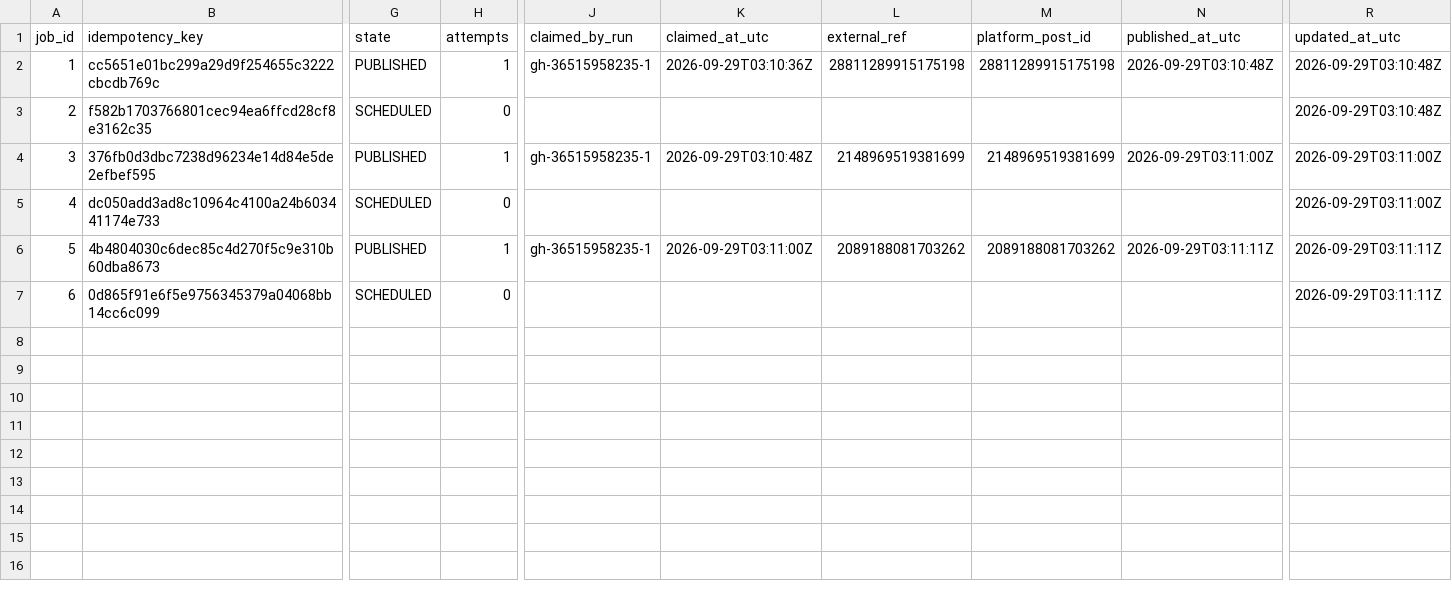
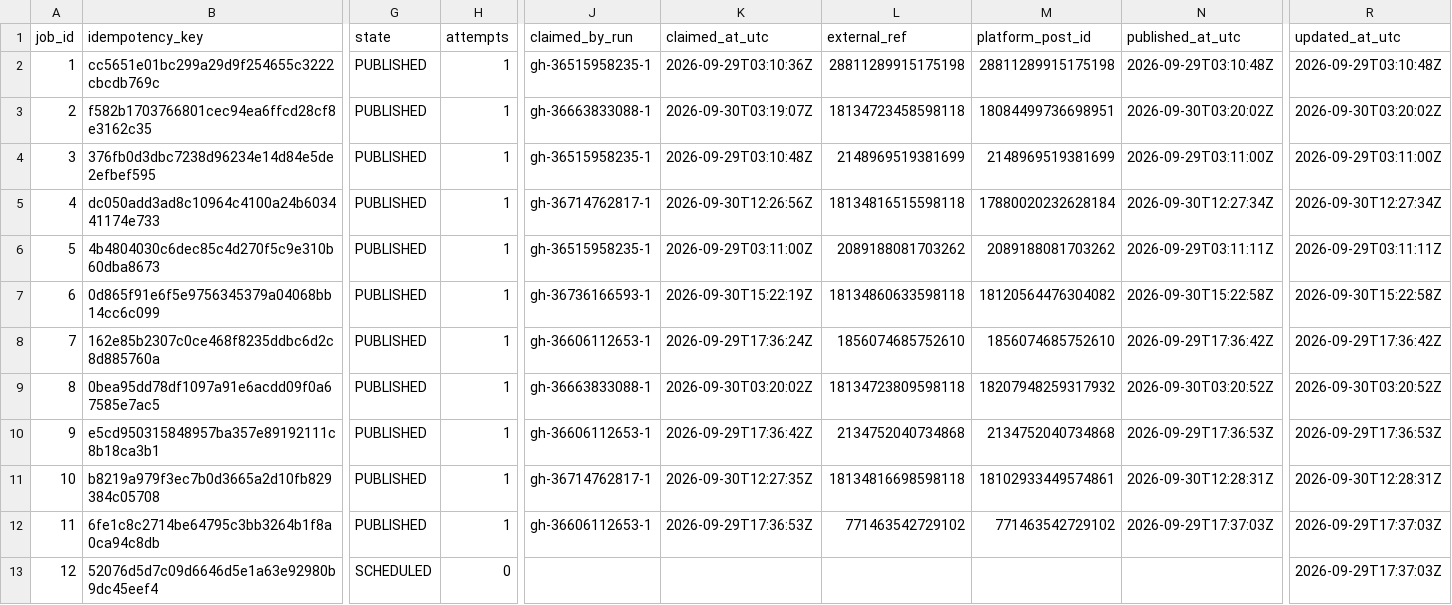
Before and after one commit to hellorifatx-mr/content-network, a CSV file: data/export/jobs.csv, drawn as a sheet; only a part is shown, gaps mark what is left out; rows hold the shown columns only; the diff names each change by its address in the sheet, - before the commit and + after, or states it on an @@ line.

Commit message:
state: scan 36747505959

```diff
--- a/data/export/jobs.csv
+++ b/data/export/jobs.csv
-G3 (state): SCHEDULED
+G3 (state): PUBLISHED
-H3 (attempts): 0
+H3 (attempts): 1
-J3 (claimed_by_run): (empty)
+J3 (claimed_by_run): gh-36663833088-1
-K3 (claimed_at_utc): (empty)
+K3 (claimed_at_utc): 2026-09-30T03:19:07Z
-L3 (external_ref): (empty)
+L3 (external_ref): 18134723458598118
-M3 (platform_post_id): (empty)
+M3 (platform_post_id): 18084499736698951
-N3 (published_at_utc): (empty)
+N3 (published_at_utc): 2026-09-30T03:20:02Z
-R3 (updated_at_utc): 2026-09-29T03:10:48Z
+R3 (updated_at_utc): 2026-09-30T03:20:02Z
-G5 (state): SCHEDULED
+G5 (state): PUBLISHED
-H5 (attempts): 0
+H5 (attempts): 1
-J5 (claimed_by_run): (empty)
+J5 (claimed_by_run): gh-36714762817-1
-K5 (claimed_at_utc): (empty)
+K5 (claimed_at_utc): 2026-09-30T12:26:56Z
-L5 (external_ref): (empty)
+L5 (external_ref): 18134816515598118
-M5 (platform_post_id): (empty)
+M5 (platform_post_id): 17880020232628184
-N5 (published_at_utc): (empty)
+N5 (published_at_utc): 2026-09-30T12:27:34Z
-R5 (updated_at_utc): 2026-09-29T03:11:00Z
+R5 (updated_at_utc): 2026-09-30T12:27:34Z
-G7 (state): SCHEDULED
+G7 (state): PUBLISHED
-H7 (attempts): 0
+H7 (attempts): 1
-J7 (claimed_by_run): (empty)
+J7 (claimed_by_run): gh-36736166593-1
-K7 (claimed_at_utc): (empty)
+K7 (claimed_at_utc): 2026-09-30T15:22:19Z
-L7 (external_ref): (empty)
+L7 (external_ref): 18134860633598118
-M7 (platform_post_id): (empty)
+M7 (platform_post_id): 18120564476304082
-N7 (published_at_utc): (empty)
+N7 (published_at_utc): 2026-09-30T15:22:58Z
-R7 (updated_at_utc): 2026-09-29T03:11:11Z
+R7 (updated_at_utc): 2026-09-30T15:22:58Z
+row 8: 7 | 162e85b2307c0ce468f8235ddbc6d2c8d885760a | PUBLISHED | 1 | gh-36606112653-1 | 2026-09-29T17:36:24Z | 1856074685752610 | 1856074685752610 | 2026-09-29T17:36:42Z | 2026-09-29T17:36:42Z
+row 9: 8 | 0bea95dd78df1097a91e6acdd09f0a67585e7ac5 | PUBLISHED | 1 | gh-36663833088-1 | 2026-09-30T03:20:02Z | 18134723809598118 | 18207948259317932 | 2026-09-30T03:20:52Z | 2026-09-30T03:20:52Z
+row 10: 9 | e5cd950315848957ba357e89192111c8b18ca3b1 | PUBLISHED | 1 | gh-36606112653-1 | 2026-09-29T17:36:42Z | 2134752040734868 | 2134752040734868 | 2026-09-29T17:36:53Z | 2026-09-29T17:36:53Z
+row 11: 10 | b8219a979f3ec7b0d3665a2d10fb829384c05708 | PUBLISHED | 1 | gh-36714762817-1 | 2026-09-30T12:27:35Z | 18134816698598118 | 18102933449574861 | 2026-09-30T12:28:31Z | 2026-09-30T12:28:31Z
+row 12: 11 | 6fe1c8c2714be64795c3bb3264b1f8a0ca94c8db | PUBLISHED | 1 | gh-36606112653-1 | 2026-09-29T17:36:53Z | 771463542729102 | 771463542729102 | 2026-09-29T17:37:03Z | 2026-09-29T17:37:03Z
+row 13: 12 | 52076d5d7c09d6646d5e1a63e92980b9dc45eef4 | SCHEDULED | 0 |  |  |  |  |  | 2026-09-29T17:37:03Z
```
Also changed, not shown: data/export/content.csv, 2 other files.
